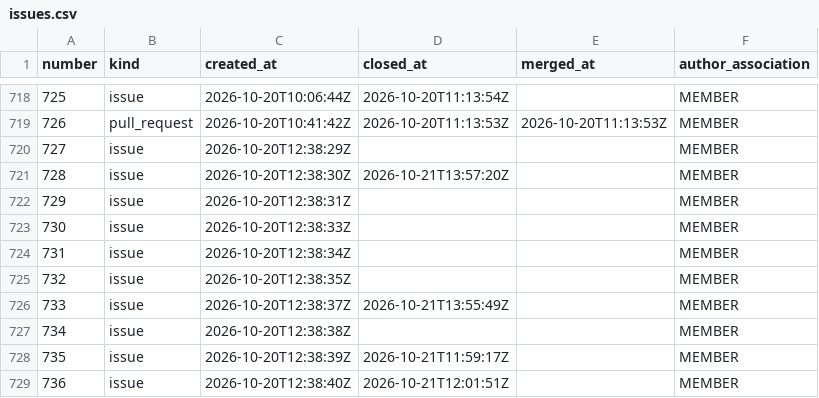
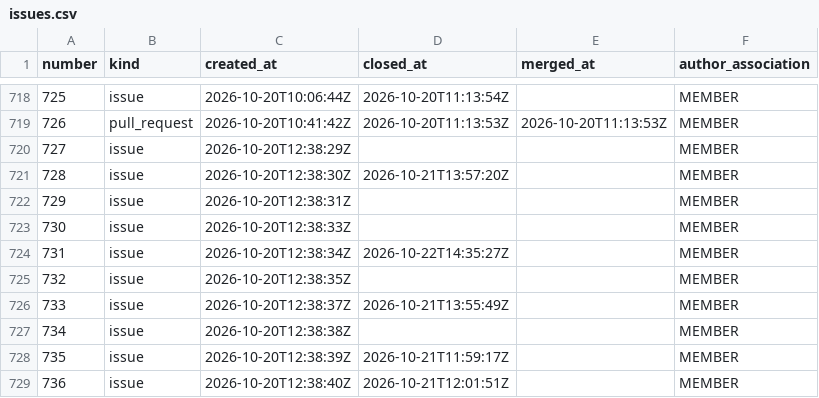
Before and after one commit to exmergo/github-repo-analytics, a CSV file: exmergo/dex/signals/issues.csv, drawn as a sheet; only a part is shown, gaps mark what is left out; the diff covers the shown part only.

```diff
--- a/exmergo/dex/signals/issues.csv
+++ b/exmergo/dex/signals/issues.csv
@@ -723,3 +723,3 @@ number,kind,created_at,closed_at,merged_at,author_association
 730,issue,2026-10-20T12:38:33Z,,,MEMBER
-731,issue,2026-10-20T12:38:34Z,,,MEMBER
+731,issue,2026-10-20T12:38:34Z,2026-10-22T14:35:27Z,,MEMBER
 732,issue,2026-10-20T12:38:35Z,,,MEMBER
```
Also changed, not shown: 14 edited cells elsewhere in this file, exmergo/dex/signals/stargazers.csv, 2 other files.
